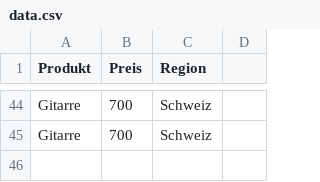
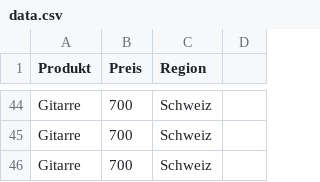
Before and after one commit to Andh2024/data_scraper_project, a CSV file: data.csv, drawn as a sheet; only a part is shown, gaps mark what is left out; the diff names each change by its address in the sheet, - before the commit and + after, or states it on an @@ line.

```diff
--- a/data.csv
+++ b/data.csv
+row 46: Gitarre | 700 | Schweiz
```
Also changed, not shown: 1 other file.
